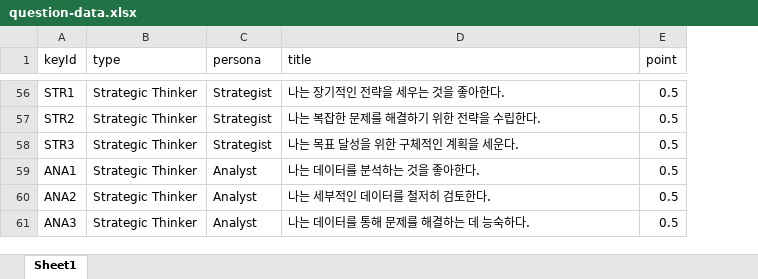
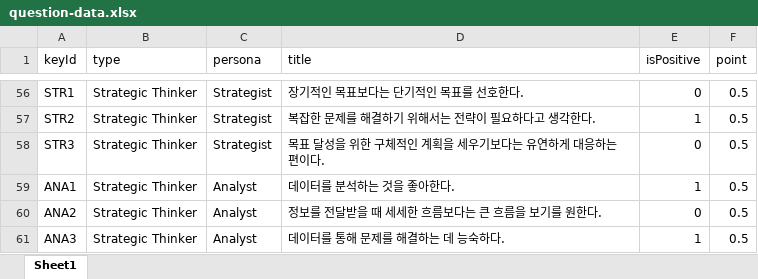
Before and after one commit to seorinn/SEAL-project, an Excel workbook: public/question-data.xlsx, sheet Sheet1, drawn as a sheet; only a part is shown, gaps mark what is left out; values as stored, in another font and other column widths than the file's, no borders; the diff covers the shown part only; the diff names each change by its address in the sheet, - before the commit and + after, or states it on an @@ line.

```diff
--- a/public/question-data.xlsx (sheet Sheet1)
+++ b/public/question-data.xlsx (sheet Sheet1)
+column E (isPositive), rows 56-61: 0 | 1 | 0 | 1 | 0 | 1
-D56 (title): 나는 장기적인 전략을 세우는 것을 좋아한다.
+D56 (title): 장기적인 목표보다는 단기적인 목표를 선호한다.
-D57 (title): 나는 복잡한 문제를 해결하기 위한 전략을 수립한다.
+D57 (title): 복잡한 문제를 해결하기 위해서는 전략이 필요하다고 생각한다.
-D58 (title): 나는 목표 달성을 위한 구체적인 계획을 세운다.
+D58 (title): 목표 달성을 위한 구체적인 계획을 세우기보다는 유연하게 대응하는 편이다.
-D59 (title): 나는 데이터를 분석하는 것을 좋아한다.
+D59 (title): 데이터를 분석하는 것을 좋아한다.
-D60 (title): 나는 세부적인 데이터를 철저히 검토한다.
+D60 (title): 정보를 전달받을 때 세세한 흐름보다는 큰 흐름을 보기를 원한다.
-D61 (title): 나는 데이터를 통해 문제를 해결하는 데 능숙하다.
+D61 (title): 데이터를 통해 문제를 해결하는 데 능숙하다.
```
Also changed, not shown: 53 edited cells elsewhere in this sheet, 1 other file.
